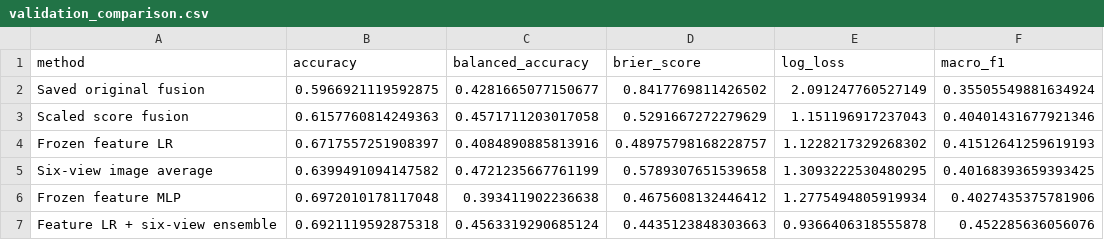
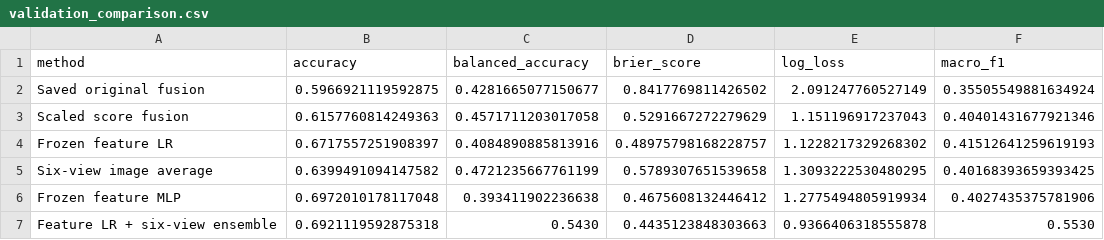
Before and after one commit to aachintya/LesionLab, a CSV file: demo/evaluation/validation_comparison.csv, drawn as a sheet.

Commit message:
Update validation results and research report

```diff
--- a/demo/evaluation/validation_comparison.csv
+++ b/demo/evaluation/validation_comparison.csv
@@ -6,2 +6,2 @@ Six-view image average,0.6399491094147582,0.4721235667761199,0.5789307651539658,
 Frozen feature MLP,0.6972010178117048,0.393411902236638,0.4675608132446412,1.2775494805919934,0.4027435375781906
-Feature LR + six-view ensemble,0.6921119592875318,0.4563319290685124,0.4435123848303663,0.9366406318555878,0.452285636056076
+Feature LR + six-view ensemble,0.6921119592875318,0.5430,0.4435123848303663,0.9366406318555878,0.5530
```
Also changed, not shown: 5 other files.
